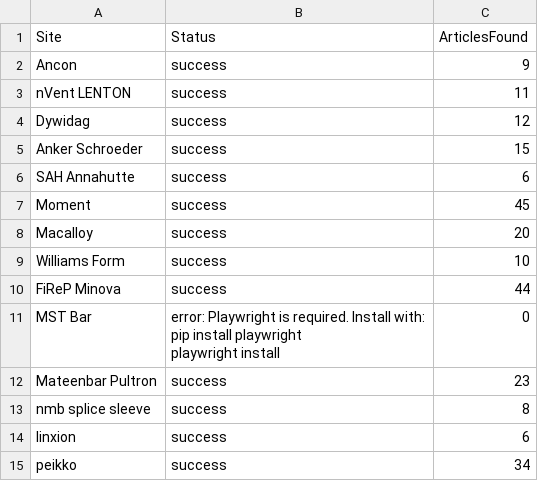
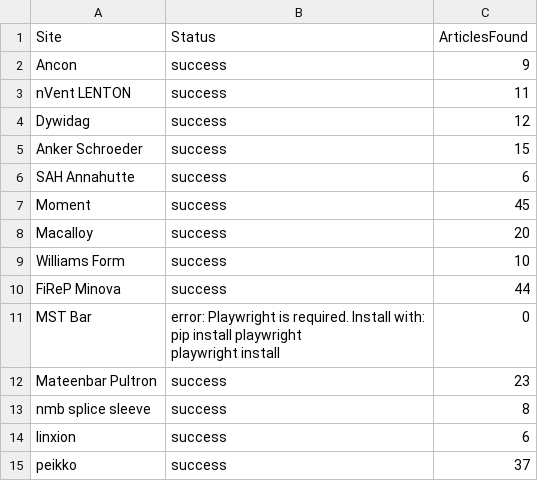
Before and after one commit to passakornDextra/competitorWatch, a CSV file: scrape_status.csv, drawn as a sheet.

```diff
--- a/scrape_status.csv
+++ b/scrape_status.csv
@@ -16,2 +16,2 @@ nmb splice sleeve,success,8
 linxion,success,6
-peikko,success,34
+peikko,success,37
```
Also changed, not shown: export_combined.csv.
